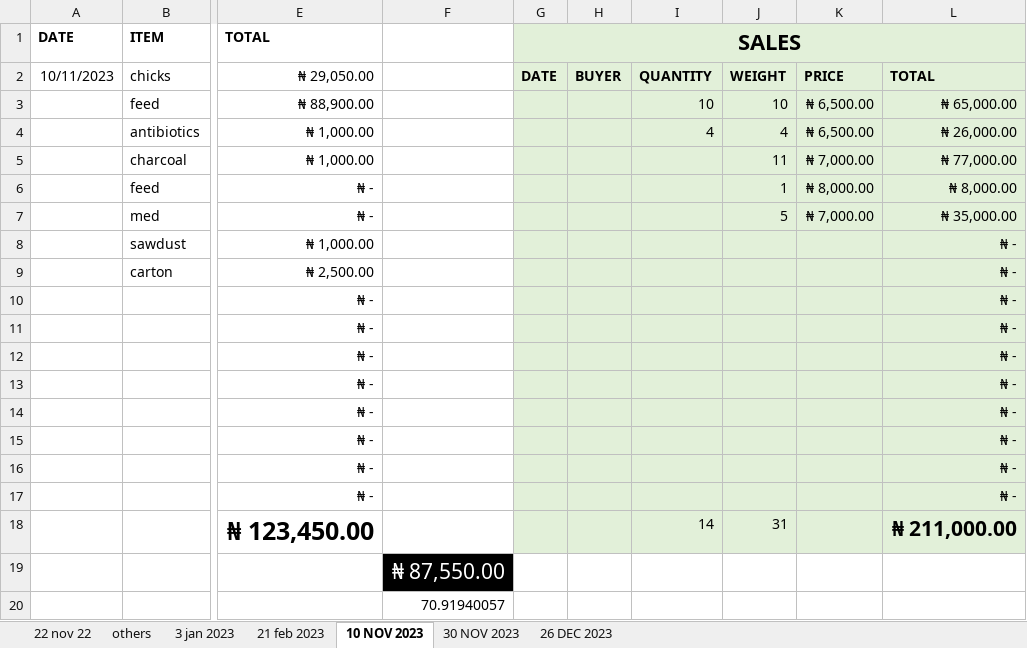
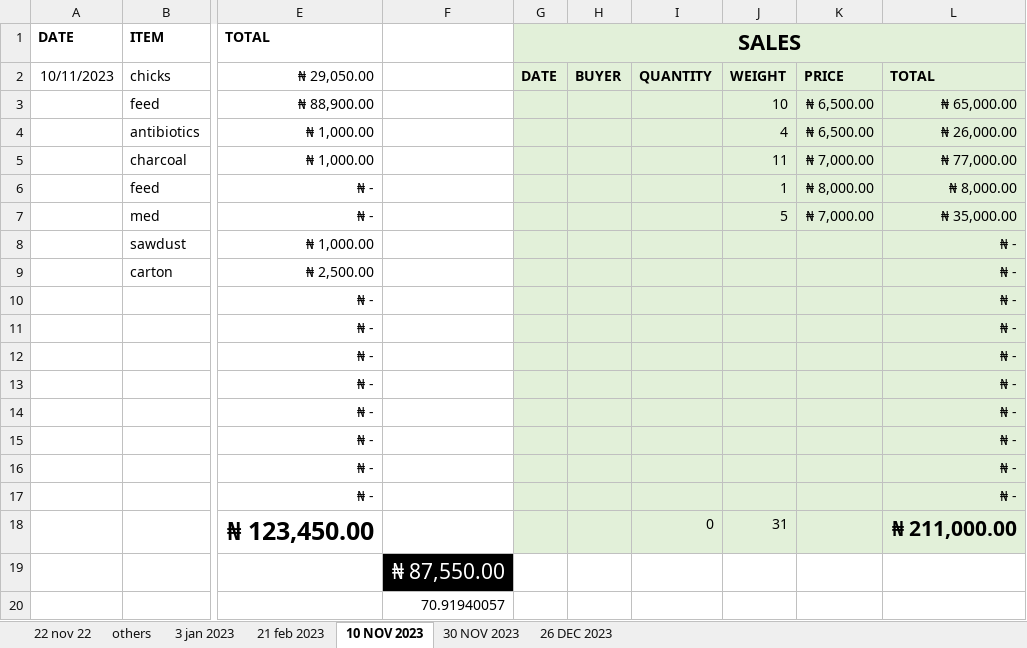
Before and after one commit to Abman2/zero_day, an Excel workbook: B/itzgoing-WPS Office.xlsx, sheet 10 NOV 2023, drawn as a sheet; only a part is shown, gaps mark what is left out; values as stored, in another font and other column widths than the file's, no borders; table styles not drawn; the diff names each change by its address in the sheet, - before the commit and + after, or states it on an @@ line.

```diff
--- a/B/itzgoing-WPS Office.xlsx (sheet 10 NOV 2023)
+++ b/B/itzgoing-WPS Office.xlsx (sheet 10 NOV 2023)
-I3: 10
+I3: (empty)
-I4: 4
+I4: (empty)
-I18: 14
+I18: 0
```
Also changed, not shown: sheet 30 NOV 2023, sheet 26 DEC 2023, 16 other files.
